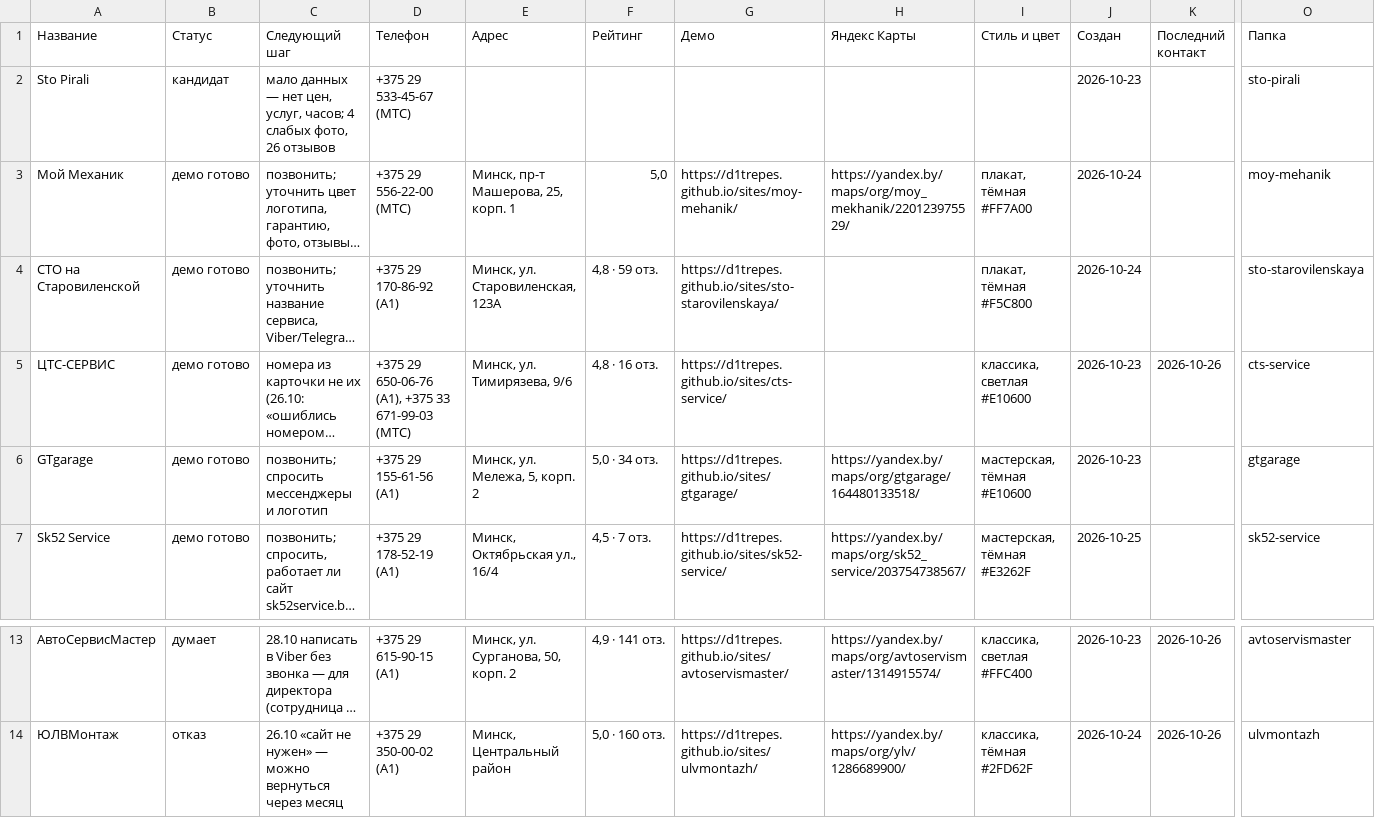
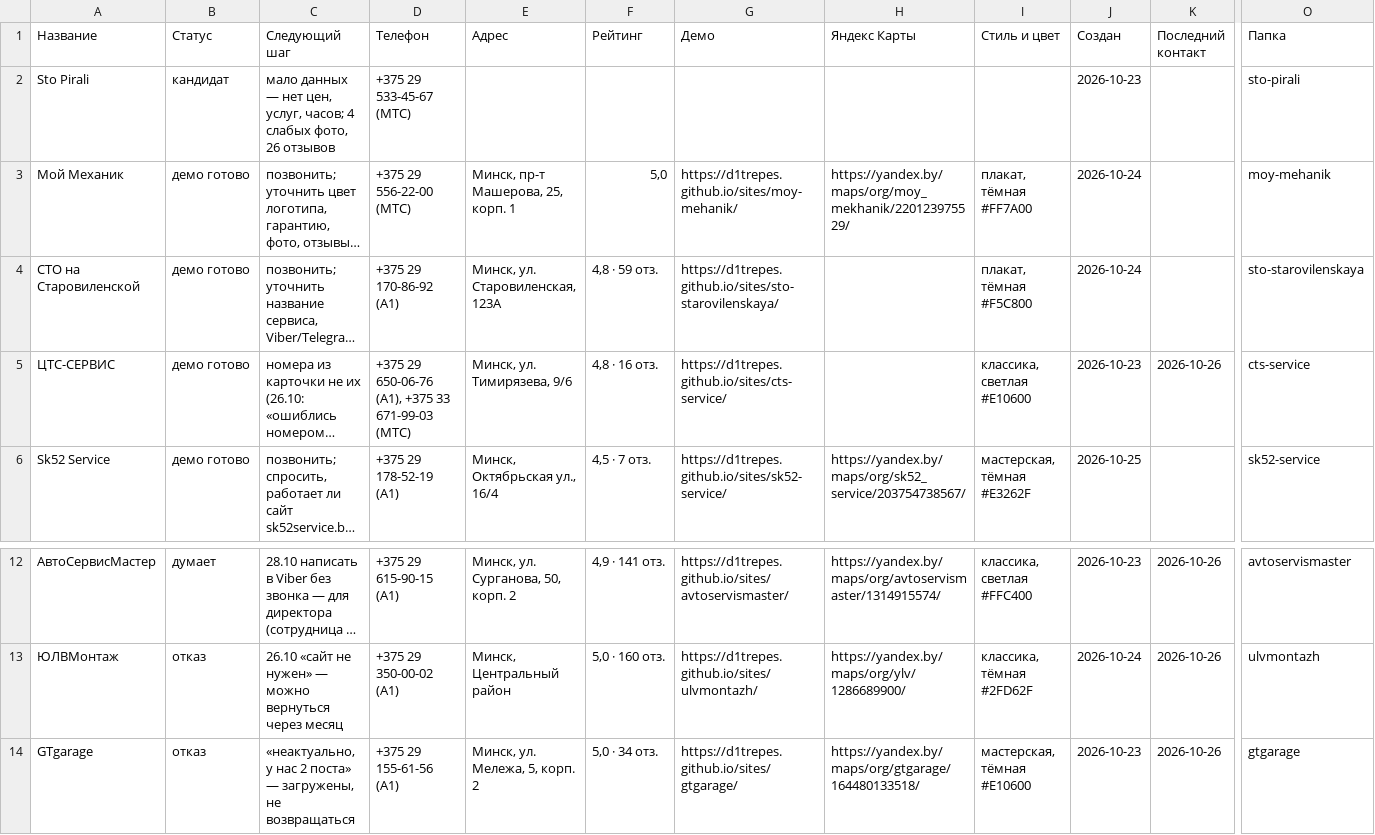
Before and after one commit to d1trepes/sites, a CSV file: clients.csv, drawn as a sheet; only a part is shown, gaps mark what is left out; long unchanged cells end in …; removed rows and columns are numbered as before the commit, all else as after; rows hold the shown columns only; the diff names each change by its address in the sheet, - before the commit and + after, or states it on an @@ line.

```diff
--- a/clients.csv
+++ b/clients.csv
-row 6: GTgarage | демо готово | позвонить; спросить мессенджеры и логотип | +375 29 155-61-56 (A1) | Минск, ул. Мележа, 5, корп. 2 | 5,0 · 34 отз. | https://d1trepes.github.io/sites/gtgarage/ | https://yandex.by/maps/org/gtgarage/164480133518/ | мастерская, тёмная #E10600 | 2026-10-23 |  | gtgarage
+row 14: GTgarage | отказ | «неактуально, у нас 2 поста» — загружены, не возвращаться | +375 29 155-61-56 (A1) | Минск, ул. Мележа, 5, корп. 2 | 5,0 · 34 отз. | https://d1trepes.github.io/sites/gtgarage/ | https://yandex.by/maps/org/gtgarage/164480133518/ | мастерская, тёмная #E10600 | 2026-10-23 | 2026-10-26 | gtgarage
```
Also changed, not shown: 4 other files.
